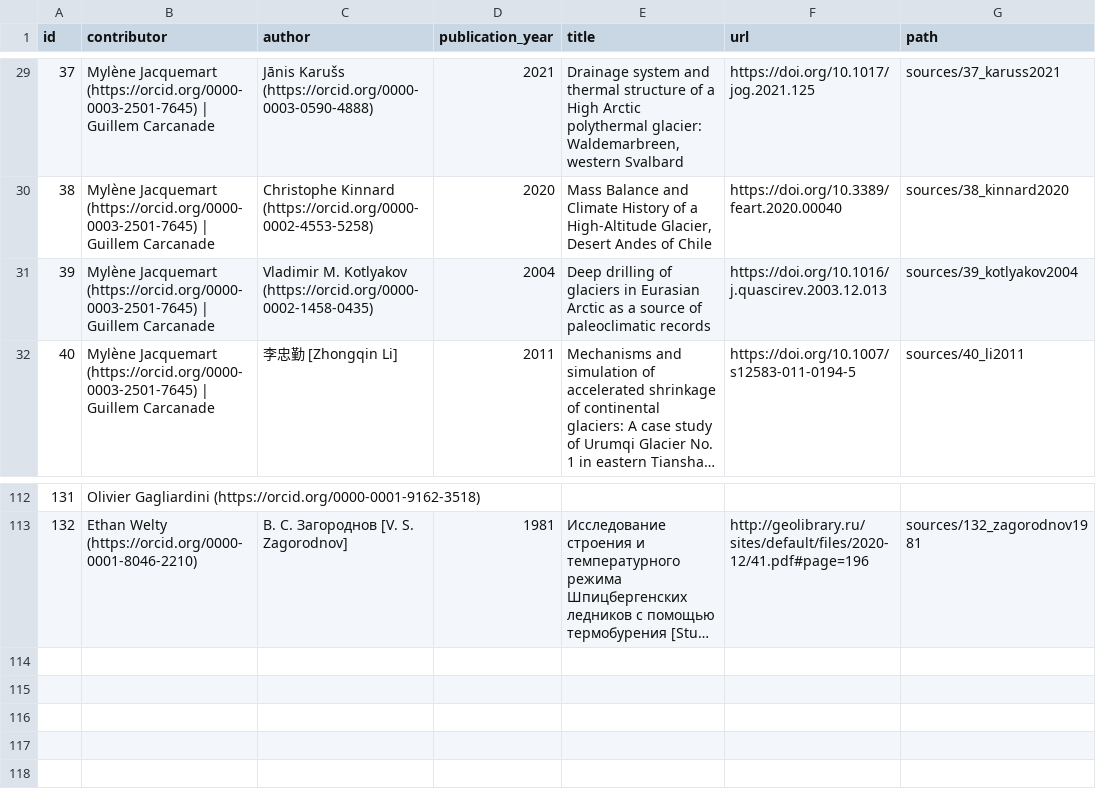
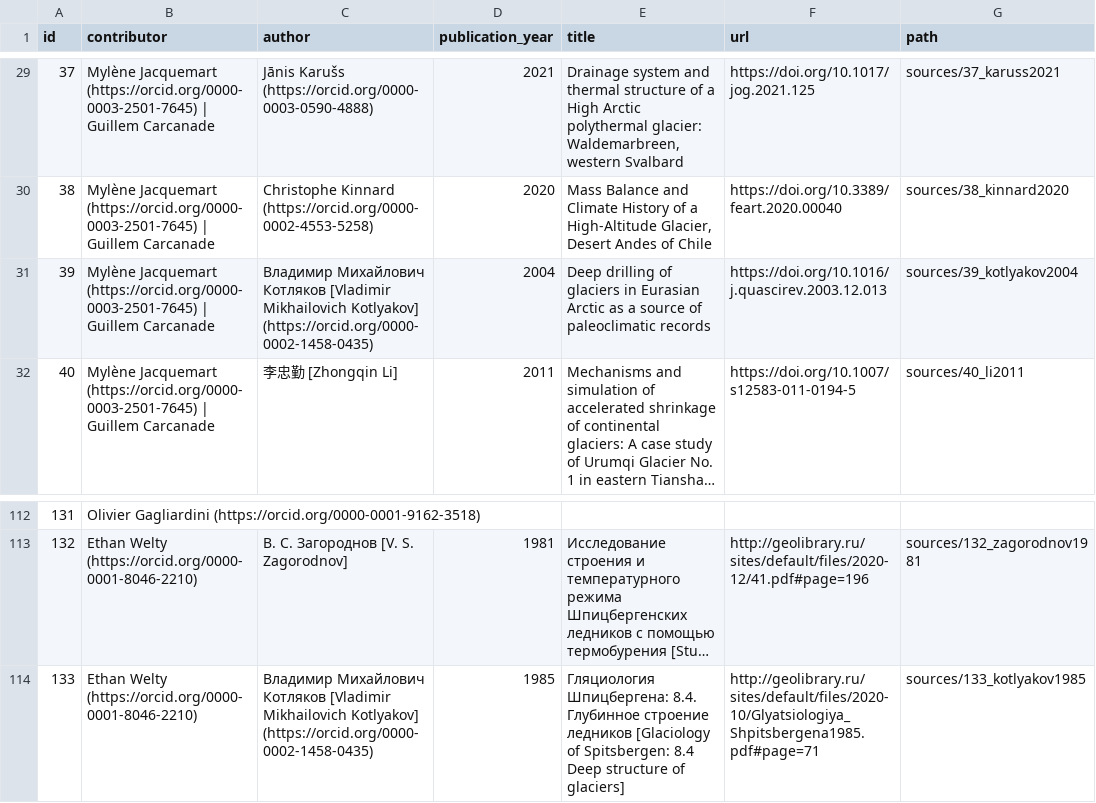
Before and after one commit to mjacqu/glenglat, a CSV file: data/source.csv, drawn as a sheet; only a part is shown, gaps mark what is left out; long unchanged cells end in …; the diff names each change by its address in the sheet, - before the commit and + after, or states it on an @@ line.

Commit message:
Replace Vestfonna 1981 in Kotlyakov 2004 with Kotlyakov 1985

```diff
--- a/data/source.csv
+++ b/data/source.csv
-C31 (author): Vladimir M. Kotlyakov (https://orcid.org/0000-0002-1458-0435)
+C31 (author): Владимир Михайлович Котляков [Vladimir Mikhailovich Kotlyakov] (https://orcid.org/0000-0002-1458-0435)
+row 114: 133 | Ethan Welty (https://orcid.org/0000-0001-8046-2210) | Владимир Михайлович Котляков [Vladimir Mikhailovich Kotlyakov] (https://orcid.org/0000-0002-1458-0435) | 1985 | Гляциология Шпицбергена: 8.4. Глубинное строение ледников [Glaciology of Spitsbergen: 8.4 Deep structure of glaciers] | http://geolibrary.ru/sites/default/files/2020-10/Glyatsiologiya_Shpitsbergena1985.pdf#page=71 | sources/133_kotlyakov1985
```
Also changed, not shown: data/borehole.csv, data/measurement.csv, 3 other files.
